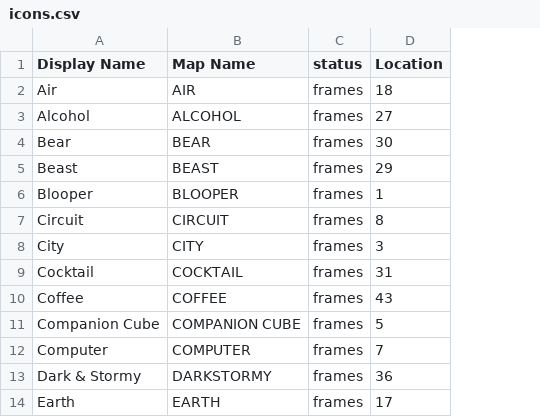
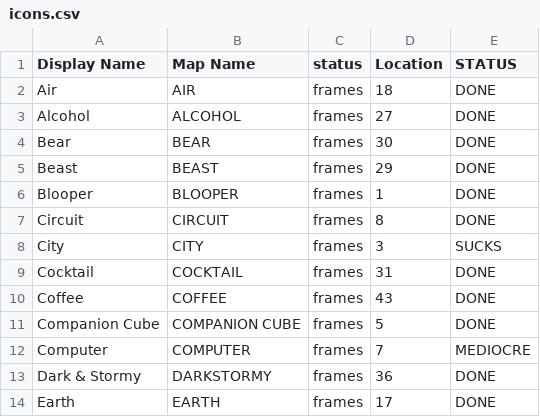
Before and after one commit to Queercon/QC14-Badge, a CSV file: etc/icons.csv, drawn as a sheet; only a part is shown; the diff names each change by its address in the sheet, - before the commit and + after, or states it on an @@ line.

Commit message:
Basic first pass at doing the arm colors for icons.

```diff
--- a/etc/icons.csv
+++ b/etc/icons.csv
+column E (STATUS), rows 2-14: DONE | DONE | DONE | DONE | DONE | DONE | SUCKS | DONE | DONE | DONE | MEDIOCRE | DONE | DONE
```
Also changed, not shown: etc/icons_adjacency.csv, 4 other files.
